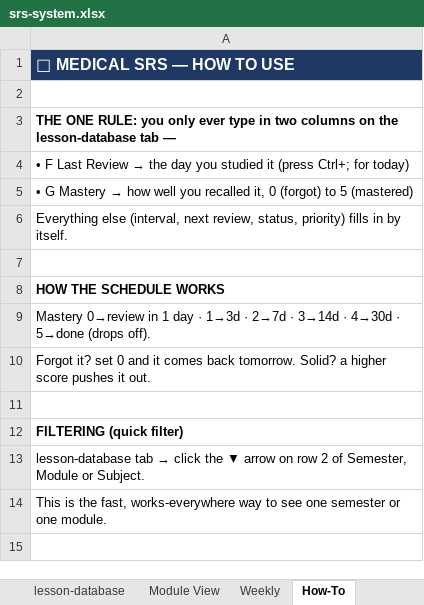
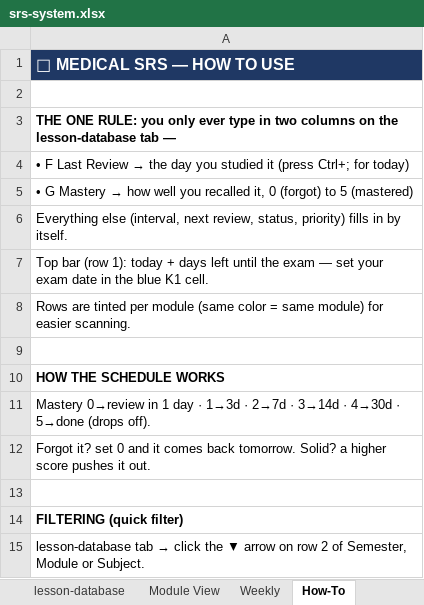
Before and after one commit to achma-learning/spaced-repetition, an Excel workbook: srs-system.xlsx, sheet How-To, drawn as a sheet; only a part is shown; the shorter side is filled out with more unchanged rows; values as stored, in another font and other column widths than the file's, no borders; the diff names each change by its address in the sheet, - before the commit and + after, or states it on an @@ line.

```diff
--- a/srs-system.xlsx (sheet How-To)
+++ b/srs-system.xlsx (sheet How-To)
+row 7: Top bar (row 1): today + days left until the exam — set your exam date in the blue K1 cell.
+row 8: Rows are tinted per module (same color = same module) for easier scanning.
```
Also changed, not shown: sheet lesson-database, 2 other files.
